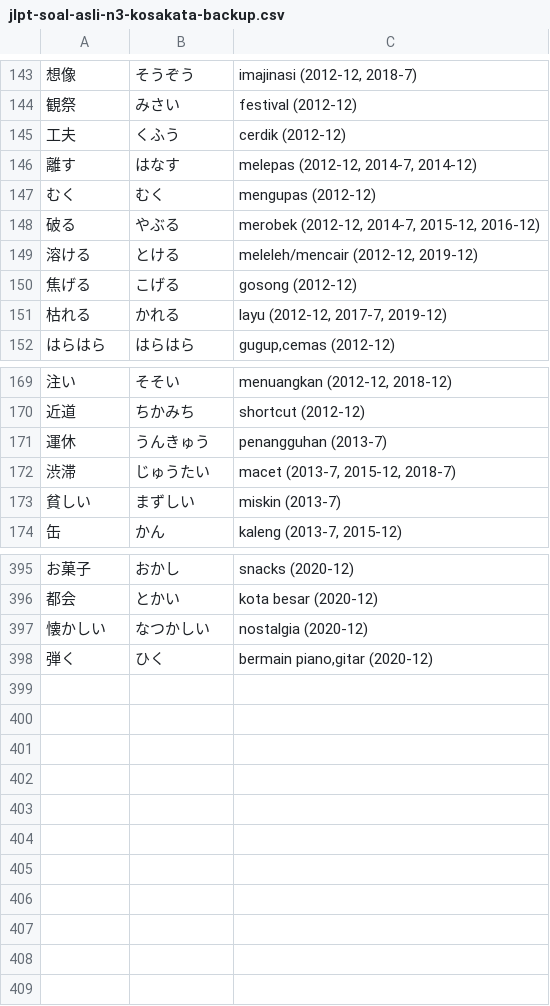
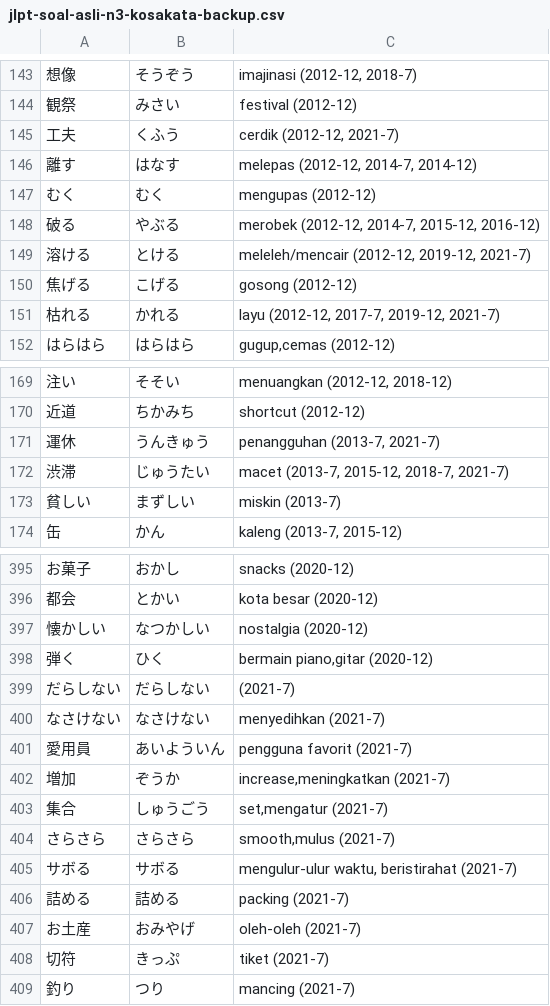
Before and after one commit to moemoe89/simple-quizify, a CSV file: jlpt-soal-asli-n3-kosakata-backup.csv, drawn as a sheet; only a part is shown, gaps mark what is left out; the diff covers the shown part only; the diff names each change by its address in the sheet, - before the commit and + after, or states it on an @@ line.

Commit message:
feat: add vocab jlpt n3 2021-7

```diff
--- a/jlpt-soal-asli-n3-kosakata-backup.csv
+++ b/jlpt-soal-asli-n3-kosakata-backup.csv
-C145: cerdik (2012-12)
+C145: cerdik (2012-12, 2021-7)
-C149: meleleh/mencair (2012-12, 2019-12)
+C149: meleleh/mencair (2012-12, 2019-12, 2021-7)
-C151: layu (2012-12, 2017-7, 2019-12)
+C151: layu (2012-12, 2017-7, 2019-12, 2021-7)
-C171: penangguhan (2013-7)
+C171: penangguhan (2013-7, 2021-7)
-C172: macet (2013-7, 2015-12, 2018-7)
+C172: macet (2013-7, 2015-12, 2018-7, 2021-7)
+row 399: だらしない | だらしない | (2021-7)
+row 400: なさけない | なさけない | menyedihkan (2021-7)
+row 401: 愛用員 | あいよういん | pengguna favorit (2021-7)
+row 402: 増加 | ぞうか | increase,meningkatkan (2021-7)
+row 403: 集合 | しゅうごう | set,mengatur (2021-7)
+row 404: さらさら | さらさら | smooth,mulus (2021-7)
+row 405: サボる | サボる | mengulur-ulur waktu, beristirahat (2021-7)
+row 406: 詰める | 詰める | packing (2021-7)
+row 407: お土産 | おみやげ | oleh-oleh (2021-7)
+row 408: 切符 | きっぷ | tiket (2021-7)
+row 409: 釣り | つり | mancing (2021-7)
```
Also changed, not shown: 18 edited cells elsewhere in this file, jlpt-soal-asli-n3-kosakata.csv.
